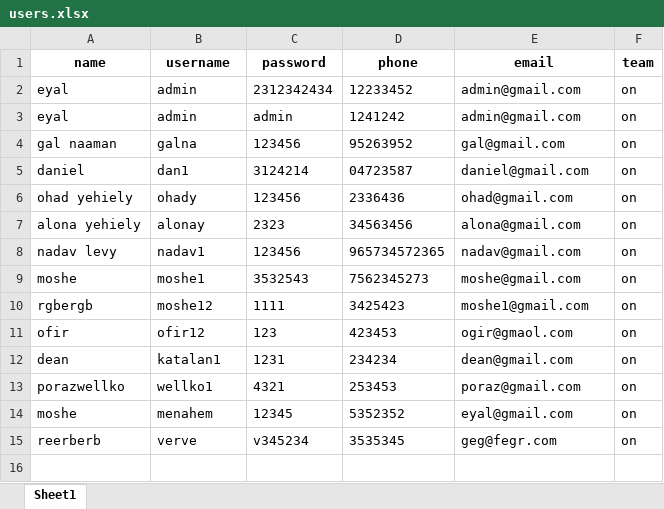
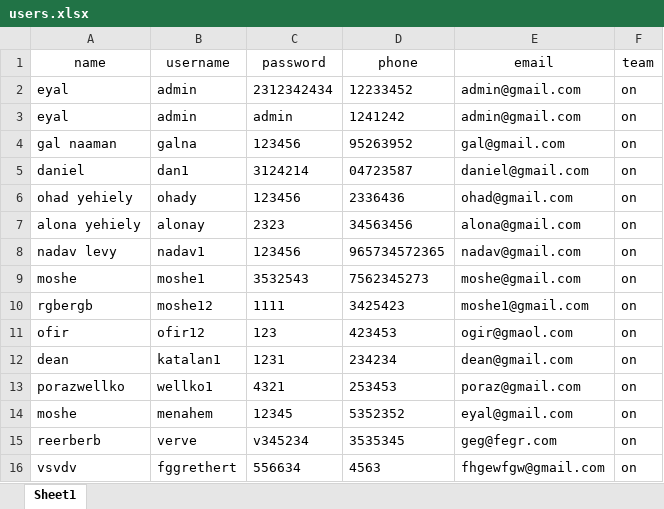
Before and after one commit to eyalyehiely/gova-warehouse, an Excel workbook: users.xlsx, sheet Sheet1, drawn as a sheet; values as stored, in another font and other column widths than the file's, no borders; the diff names each change by its address in the sheet, - before the commit and + after, or states it on an @@ line.

```diff
--- a/users.xlsx (sheet Sheet1)
+++ b/users.xlsx (sheet Sheet1)
-A1:F1 bold: on
+A1:F1 bold: off
+row 16: vsvdv | fggrethert | 556634 | 4563 | fhgewfgw@gmail.com | on
```
Also changed, not shown: 8 other files.
